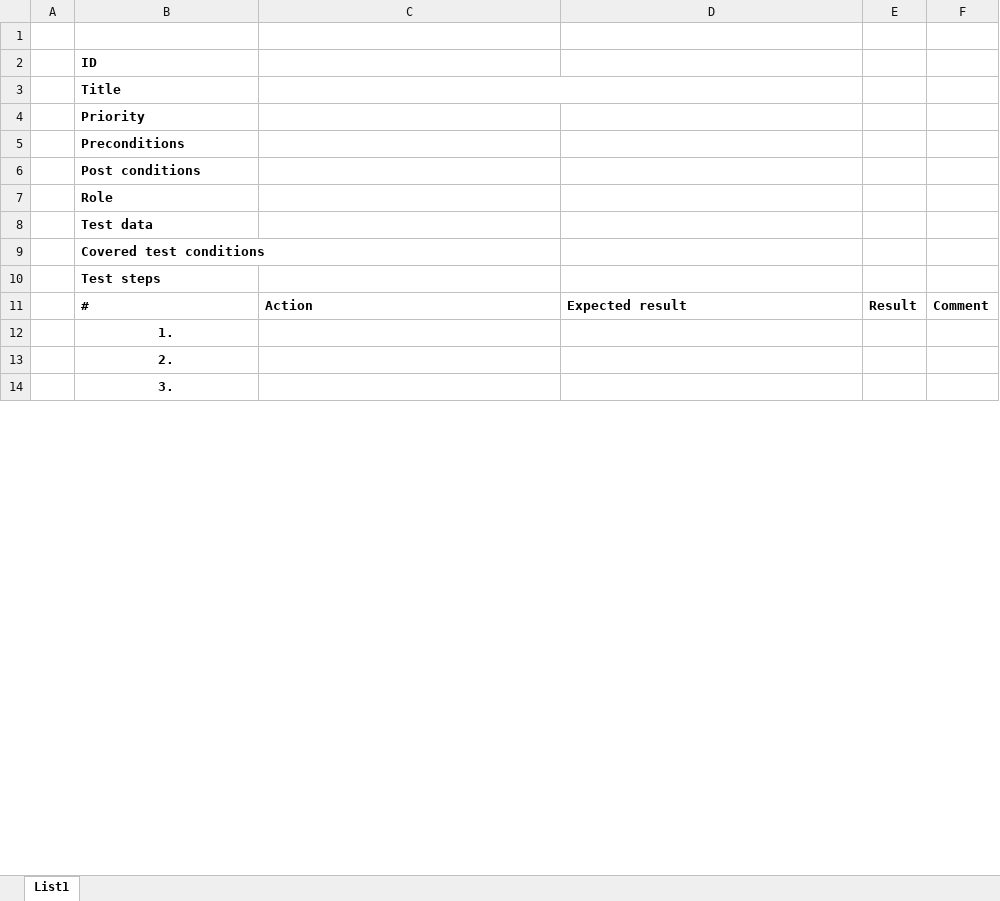
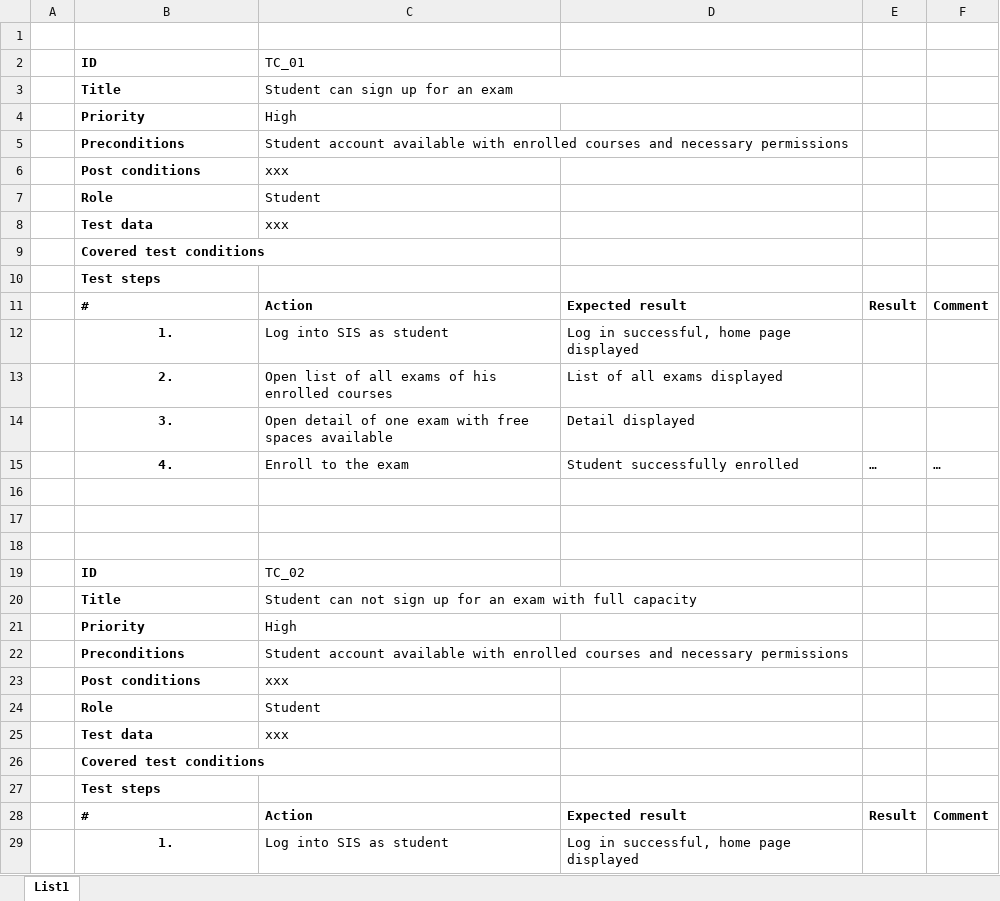
Before and after one commit to matejsubrt/uvod-sw-inz, an Excel workbook: test-analysis.xlsx, sheet List1, drawn as a sheet; only a part is shown; values as stored, in another font and other column widths than the file's, no borders; addresses are those after the commit; the diff covers the shown part only; the diff names each change by its address in the sheet, - before the commit and + after, or states it on an @@ line.

Commit message:
edit exam enrollment test analysis

```diff
--- a/test-analysis.xlsx (sheet List1)
+++ b/test-analysis.xlsx (sheet List1)
-C2: (empty)
+C2: TC_01
-C3: (empty)
+C3: Student can sign up for an exam
-C4: (empty)
+C4: High
-C5: (empty)
+C5: Student account available with enrolled courses and necessary permissions
-C6: (empty)
+C6: xxx
-C7: (empty)
+C7: Student
-C8: (empty)
+C8: xxx
+row 12:  | 1. | Log into SIS as student | Log in successful, home page displayed
+row 13:  | 2. | Open list of all exams of his enrolled courses | List of all exams displayed
+row 14:  | 3. | Open detail of one exam with free spaces available | Detail displayed
+row 15:  | 4. | Enroll to the exam | Student successfully enrolled | … | …
-B16: 1.
+B16: (empty)
+row 17: (empty)
+row 18: (empty)
+row 19:  | ID | TC_02
+row 20:  | Title | Student can not sign up for an exam with full capacity
+row 21:  | Priority | High
+row 22:  | Preconditions | Student account available with enrolled courses and necessary permissions
+row 23:  | Post conditions | xxx
+row 24:  | Role | Student
+row 25:  | Test data | xxx
-B26: 2.
+B26: Covered test conditions
-B26:B27 alignment: center
+B26:B27 alignment: left
-B27: 3.
+B27: Test steps
+row 28:  | # | Action | Expected result | Result | Comment
+row 29:  | 1. | Log into SIS as student | Log in successful, home page displayed
```
Also changed, not shown: 3 added rows and 2 edited cells elsewhere in this sheet.
